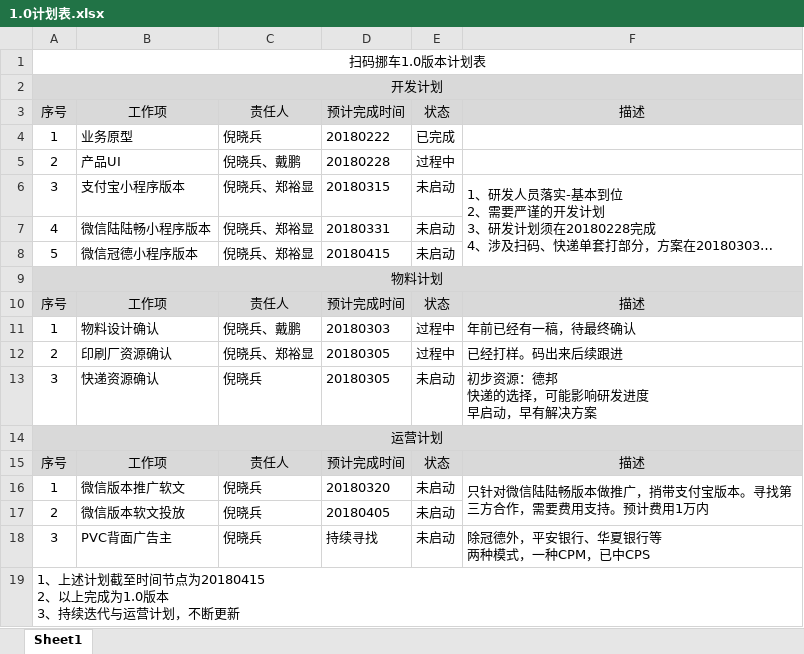
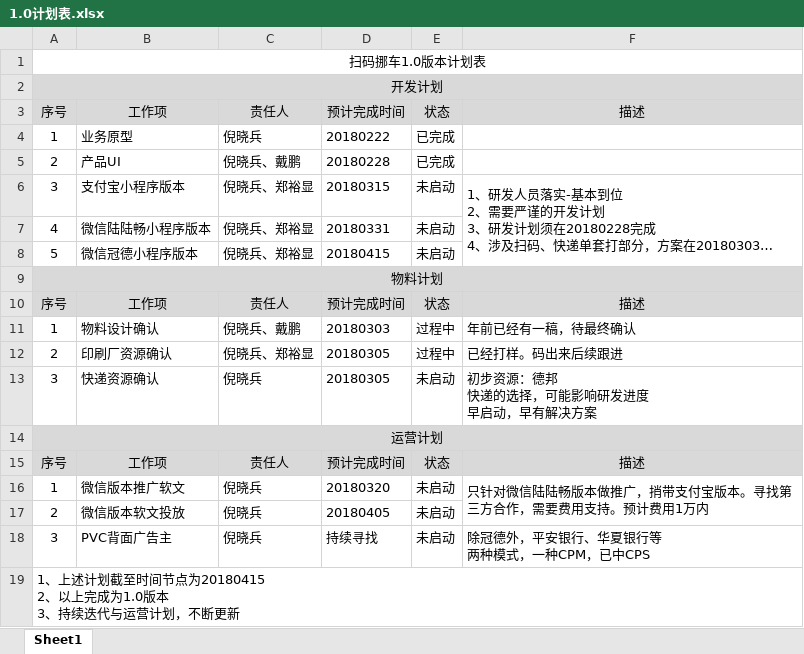
Before and after one commit to nixiaobing/kindpetro, an Excel workbook: product/扫码挪车/1.0计划表.xlsx, sheet Sheet1, drawn as a sheet; long unchanged cells end in …; values as stored, in another font and other column widths than the file's, no borders; the diff names each change by its address in the sheet, - before the commit and + after, or states it on an @@ line.

```diff
--- a/product/扫码挪车/1.0计划表.xlsx (sheet Sheet1)
+++ b/product/扫码挪车/1.0计划表.xlsx (sheet Sheet1)
-E5: 过程中
+E5: 已完成
```
